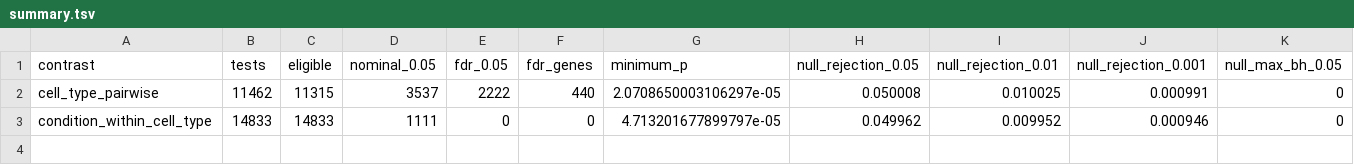
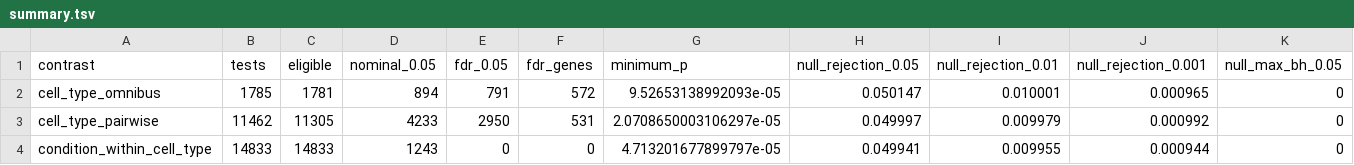
Before and after one commit to davidaknowles/tealeaf, a TSV file: analyses/local_path_full_results/summary.tsv, drawn as a sheet.

Commit message:
Rerun full-data analyses with testing-level EB

```diff
--- a/analyses/local_path_full_results/summary.tsv
+++ b/analyses/local_path_full_results/summary.tsv
@@ -1,3 +1,4 @@
 contrast	tests	eligible	nominal_0.05	fdr_0.05	fdr_genes	minimum_p	null_rejection_0.05	null_rejection_0.01	null_rejection_0.001	null_max_bh_0.05
-cell_type_pairwise	11462	11315	3537	2222	440	2.0708650003106297e-05	0.050008	0.010025	0.000991	0
-condition_within_cell_type	14833	14833	1111	0	0	4.713201677899797e-05	0.049962	0.009952	0.000946	0
+cell_type_omnibus	1785	1781	894	791	572	9.52653138992093e-05	0.050147	0.010001	0.000965	0
+cell_type_pairwise	11462	11305	4233	2950	531	2.0708650003106297e-05	0.049997	0.009979	0.000992	0
+condition_within_cell_type	14833	14833	1243	0	0	4.713201677899797e-05	0.049941	0.009955	0.000944	0
```
Also changed, not shown: analyses/local_path_full_event_annotation/event_type_block_summary.tsv, analyses/local_path_full_event_annotation/event_type_summary.tsv, 27 other files.
